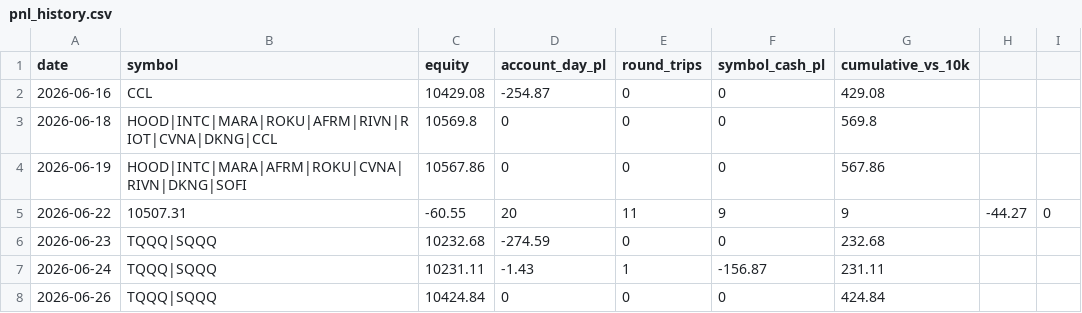
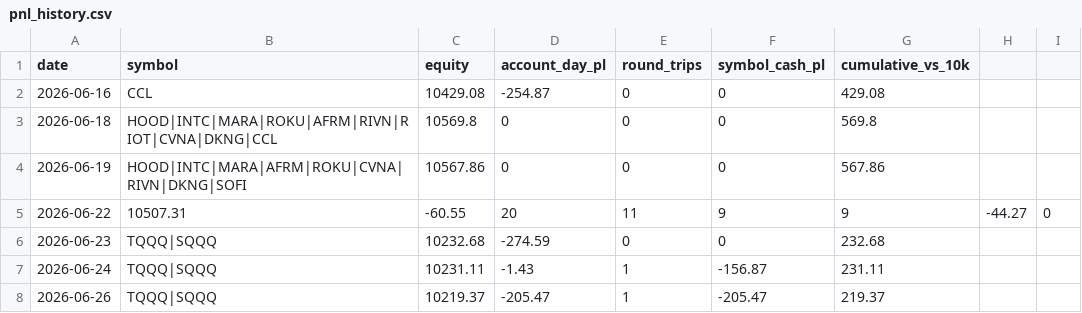
Before and after one commit to akhilpv2008/intc-vwap-trader, a CSV file: pnl_history.csv, drawn as a sheet.

Commit message:
record: 2026-06-26

```diff
--- a/pnl_history.csv
+++ b/pnl_history.csv
@@ -7,2 +7,2 @@ date,symbol,equity,account_day_pl,round_trips,symbol_cash_pl,cumulative_vs_10k
 2026-06-24,TQQQ|SQQQ,10231.11,-1.43,1,-156.87,231.11
-2026-06-26,TQQQ|SQQQ,10424.84,0,0,0,424.84
+2026-06-26,TQQQ|SQQQ,10219.37,-205.47,1,-205.47,219.37
```
